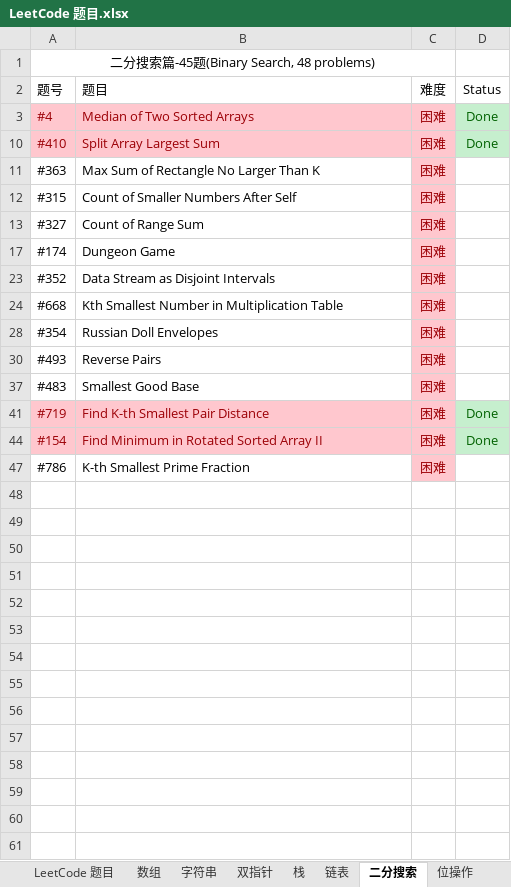
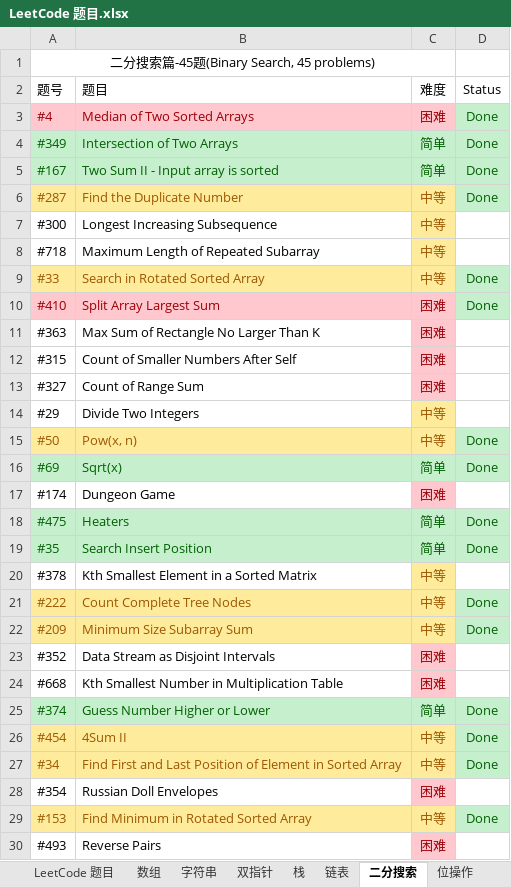
Before and after one commit to unwindfly/GitStudy, an Excel workbook: LeetCode 题目.xlsx, sheet 二分搜索, drawn as a sheet; only a part is shown; the shorter side is filled out with more unchanged rows; values as stored, in another font and other column widths than the file's, no borders; charts and pictures not drawn; the diff covers the shown part only; the diff names each change by its address in the sheet, - before the commit and + after, or states it on an @@ line.

```diff
--- a/LeetCode 题目.xlsx (sheet 二分搜索)
+++ b/LeetCode 题目.xlsx (sheet 二分搜索)
-A1 (题号): 二分搜索篇-45题(Binary Search, 48 problems)
+A1 (题号): 二分搜索篇-45题(Binary Search, 45 problems)
@@ row 4 unhidden: #349 | Intersection of Two Arrays | 简单 | Done @@
@@ row 5 unhidden: #167 | Two Sum II - Input array is sorted | 简单 | Done @@
@@ row 6 unhidden: #287 | Find the Duplicate Number | 中等 | Done @@
@@ row 7 unhidden: #300 | Longest Increasing Subsequence | 中等 @@
@@ row 8 unhidden: #718 | Maximum Length of Repeated Subarray | 中等 @@
@@ row 9 unhidden: #33 | Search in Rotated Sorted Array | 中等 | Done @@
@@ row 14 unhidden: #29 | Divide Two Integers | 中等 @@
@@ row 15 unhidden: #50 | Pow(x, n) | 中等 | Done @@
@@ row 16 unhidden: #69 | Sqrt(x) | 简单 | Done @@
@@ row 18 unhidden: #475 | Heaters | 简单 | Done @@
@@ row 19 unhidden: #35 | Search Insert Position | 简单 | Done @@
@@ row 20 unhidden: #378 | Kth Smallest Element in a Sorted Matrix | 中等 @@
@@ row 21 unhidden: #222 | Count Complete Tree Nodes | 中等 | Done @@
@@ row 22 unhidden: #209 | Minimum Size Subarray Sum | 中等 | Done @@
@@ row 25 unhidden: #374 | Guess Number Higher or Lower | 简单 | Done @@
@@ row 26 unhidden: #454 | 4Sum II | 中等 | Done @@
@@ row 27 unhidden: #34 | Find First and Last Position of Element in Sorted Array | 中等 | Done @@
@@ row 29 unhidden: #153 | Find Minimum in Rotated Sorted Array | 中等 | Done @@
```
Also changed, not shown: 13 hidden or unhidden rows elsewhere in this sheet, sheet 哈希表, sheet 动态规划, sheet 字符串, sheet 数组, sheet 栈, sheet 链表, 11 more sheets, hidden cells, charts or pictures.
